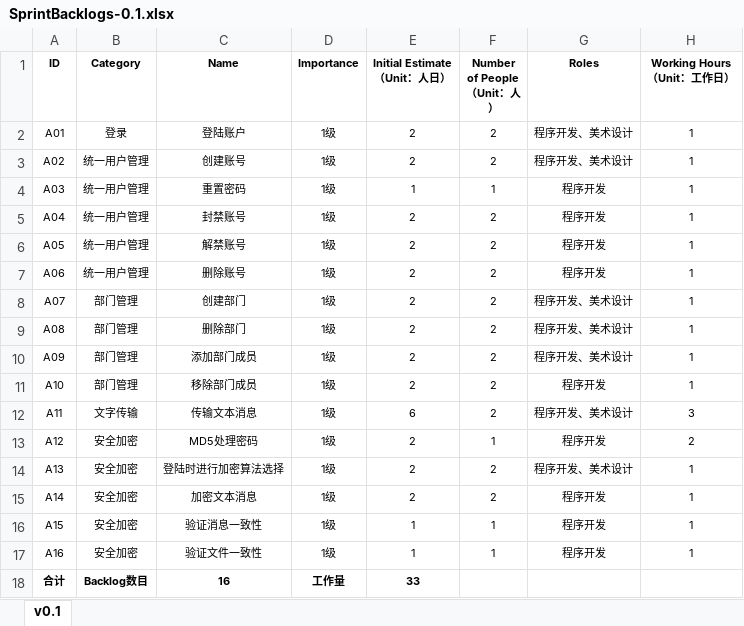
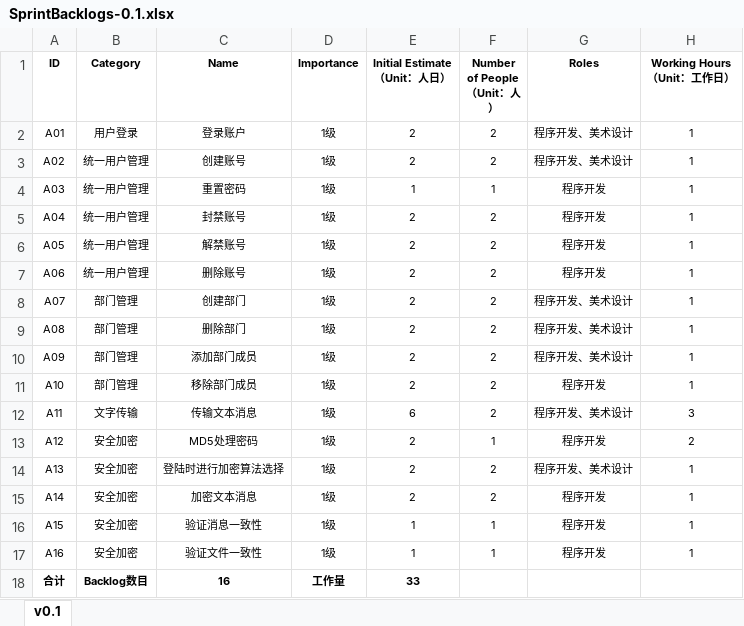
Before and after one commit to 996-no-1/Tinder, an Excel workbook: doc/Process/3-软件迭代阶段/1-软件第一次迭代(v0.1)/SprintBacklogs-0.1.xlsx, sheet v0.1, drawn as a sheet; values as stored, in another font and other column widths than the file's, no borders; the diff names each change by its address in the sheet, - before the commit and + after, or states it on an @@ line.

```diff
--- a/doc/Process/3-软件迭代阶段/1-软件第一次迭代(v0.1)/SprintBacklogs-0.1.xlsx (sheet v0.1)
+++ b/doc/Process/3-软件迭代阶段/1-软件第一次迭代(v0.1)/SprintBacklogs-0.1.xlsx (sheet v0.1)
-B2 (Category): 登录
+B2 (Category): 用户登录
-C2 (Name): 登陆账户
+C2 (Name): 登录账户
```
Also changed, not shown: doc/Process/3-软件迭代阶段/3-软件第三次迭代(v0.3)/SprintBacklogs-0.3.xlsx, doc/Process/3-软件迭代阶段/ProductBacklogs.xlsx, 23 other files.
